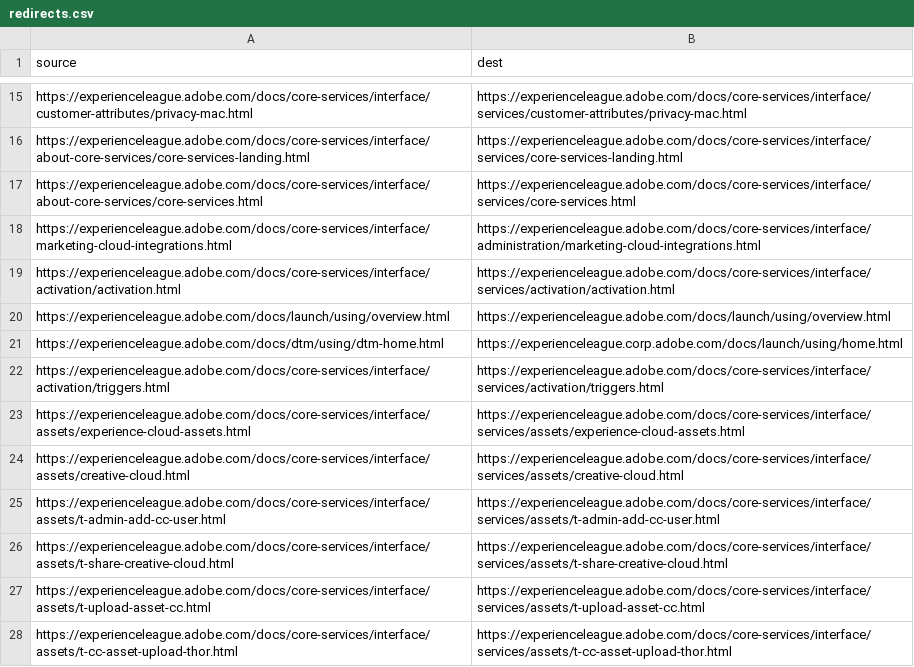
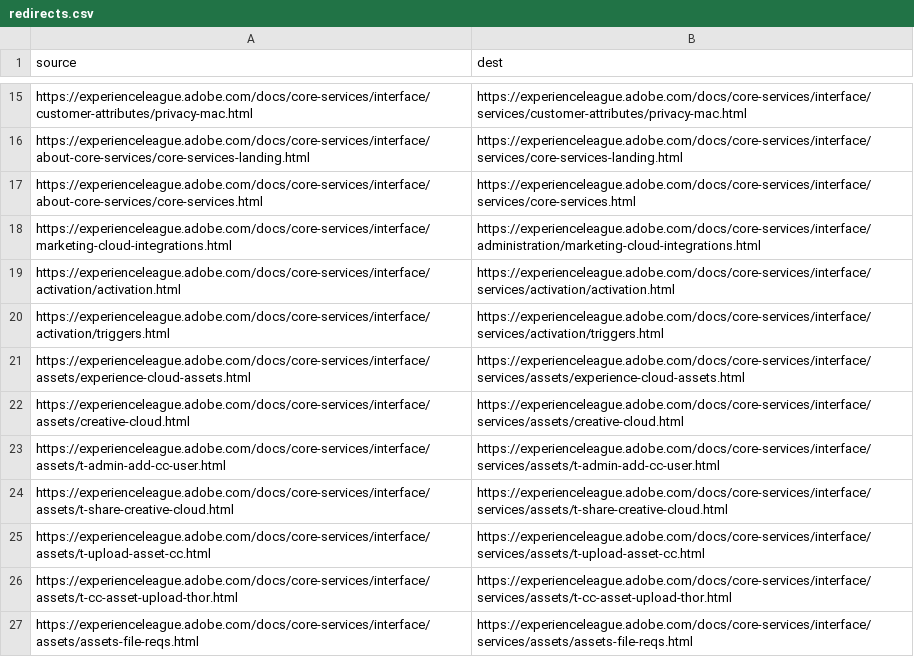
Before and after one commit to xinzhan/core-services.en, a CSV file: redirects.csv, drawn as a sheet; only a part is shown, gaps mark what is left out; the shorter side is filled out with more unchanged rows.

Commit message:
Update redirects.csv

```diff
--- a/redirects.csv
+++ b/redirects.csv
@@ -19,4 +19,2 @@ https://experienceleague.adobe.com/docs/core-services/interface/marketing-cloud-
 https://experienceleague.adobe.com/docs/core-services/interface/activation/activation.html,https://experienceleague.adobe.com/docs/core-services/interface/services/activation/activation.html
-https://experienceleague.adobe.com/docs/launch/using/overview.html,https://experienceleague.adobe.com/docs/launch/using/overview.html
-https://experienceleague.adobe.com/docs/dtm/using/dtm-home.html,https://experienceleague.corp.adobe.com/docs/launch/using/home.html
 https://experienceleague.adobe.com/docs/core-services/interface/activation/triggers.html,https://experienceleague.adobe.com/docs/core-services/interface/services/activation/triggers.html
```
